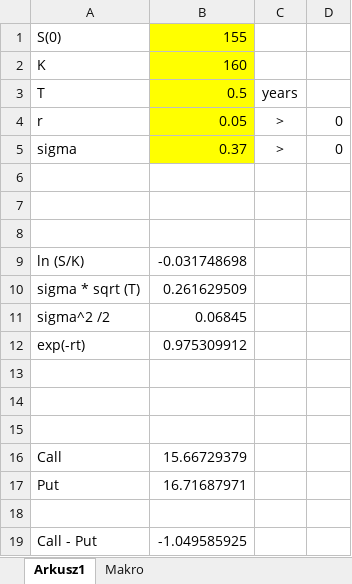
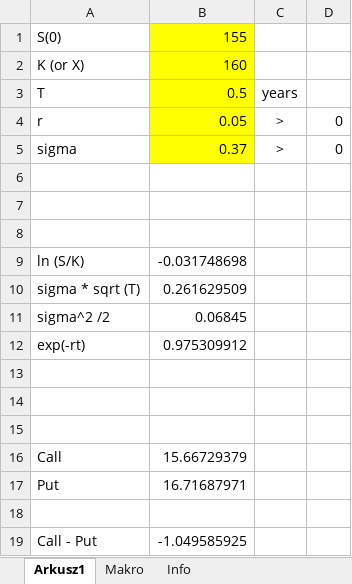
Before and after one commit to arekbee/VBA4Finance, an Excel workbook: xlsm/Black-Scholes.xlsm, sheet Arkusz1, drawn as a sheet; values as stored, in another font and other column widths than the file's, no borders; conditional formats not drawn; the diff names each change by its address in the sheet, - before the commit and + after, or states it on an @@ line.

```diff
--- a/xlsm/Black-Scholes.xlsm (sheet Arkusz1)
+++ b/xlsm/Black-Scholes.xlsm (sheet Arkusz1)
+sheet tab: Info
-A2: K
+A2: K (or X)
```
Also changed, not shown: charts or pictures, xlsm/Option_pricing.xlsm, 4 other files.
